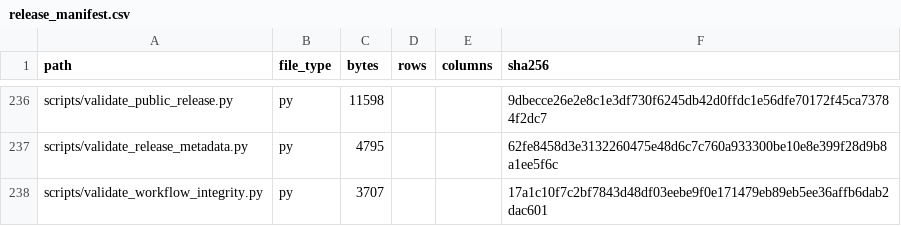
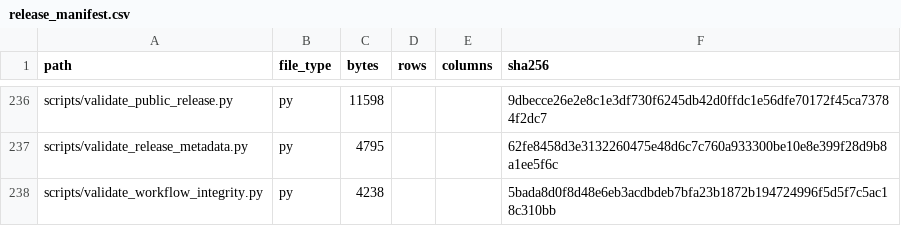
Before and after one commit to selguetagodoy/Chile-Digital-Inclusion, a CSV file: data/metadata/release_manifest.csv, drawn as a sheet; only a part is shown, gaps mark what is left out.

```diff
--- a/data/metadata/release_manifest.csv
+++ b/data/metadata/release_manifest.csv
@@ -237,2 +237,2 @@ scripts/validate_public_release.py,py,11598,,,9dbecce26e2e8c1e3df730f6245db42d0f
 scripts/validate_release_metadata.py,py,4795,,,62fe8458d3e3132260475e48d6c7c760a933300be10e8e399f28d9b8a1ee5f6c
-scripts/validate_workflow_integrity.py,py,3707,,,17a1c10f7c2bf7843d48df03eebe9f0e171479eb89eb5ee36affb6dab2dac601
+scripts/validate_workflow_integrity.py,py,4238,,,5bada8d0f8d48e6eb3acdbdeb7bfa23b1872b194724996f5d5f7c5ac18c310bb
```
